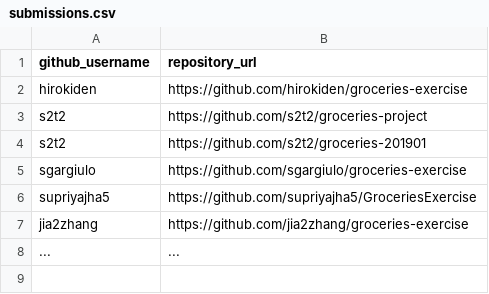
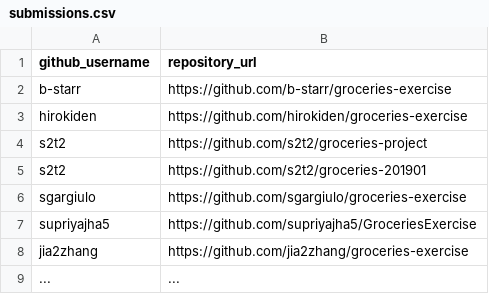
Before and after one commit to prof-rossetti/nyu-info-2335-201905, a CSV file: exercises/groceries/submissions.csv, drawn as a sheet; the diff names each change by its address in the sheet, - before the commit and + after, or states it on an @@ line.

Commit message:
Update submissions.csv

```diff
--- a/exercises/groceries/submissions.csv
+++ b/exercises/groceries/submissions.csv
+row 2: b-starr | https://github.com/b-starr/groceries-exercise
```
